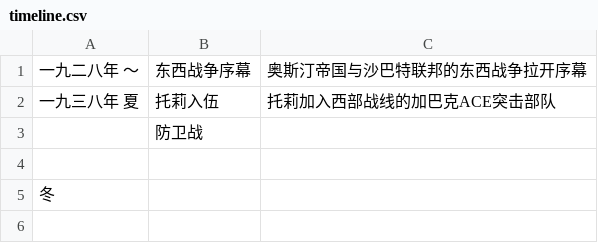
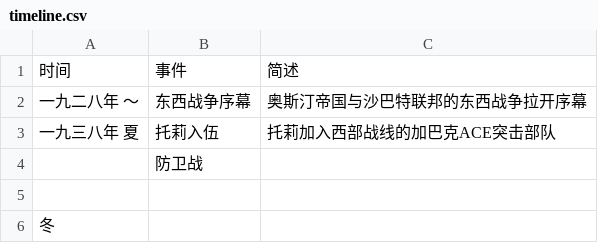
Before and after one commit to chillcicada/novel-TS_sanitary_soldier, a CSV file: timeline.csv, drawn as a sheet; the diff names each change by its address in the sheet, - before the commit and + after, or states it on an @@ line.

```diff
--- a/timeline.csv
+++ b/timeline.csv
+row 1: 时间 | 事件 | 简述
```
Also changed, not shown: glossary.csv, name-list.csv, 4 other files.
